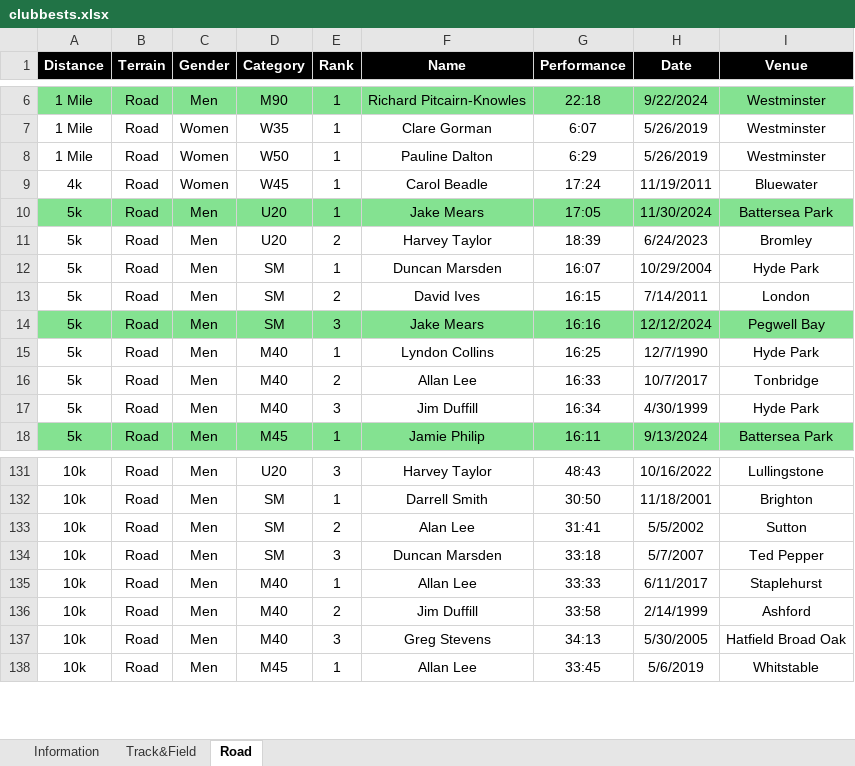
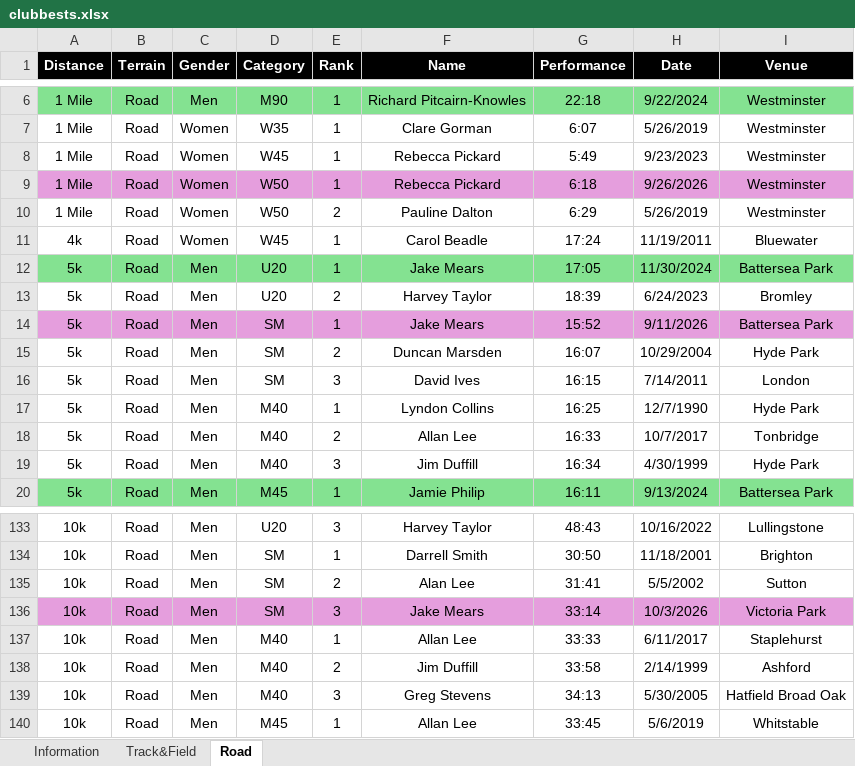
Before and after one commit to SevenoaksAthleticsClub/Website, an Excel workbook: data/clubbests.xlsx, sheet Road, drawn as a sheet; only a part is shown, gaps mark what is left out; values as stored, in another font and other column widths than the file's, no borders; removed rows and columns are numbered as before the commit, all else as after; the diff names each change by its address in the sheet, - before the commit and + after, or states it on an @@ line.

Commit message:
Publish the updated club bests spreadsheet.

```diff
--- a/data/clubbests.xlsx (sheet Road)
+++ b/data/clubbests.xlsx (sheet Road)
+row 8: 1 Mile | Road | Women | W45 | 1 | Rebecca Pickard | 5:49 | 9/23/2023 | Westminster
+row 9: 1 Mile | Road | Women | W50 | 1 | Rebecca Pickard | 6:18 | 9/26/2026 | Westminster
-E10 (Rank): 1
+E10 (Rank): 2
+row 14: 5k | Road | Men | SM | 1 | Jake Mears | 15:52 | 9/11/2026 | Battersea Park
-E15 (Rank): 1
+E15 (Rank): 2
-E16 (Rank): 2
+E16 (Rank): 3
-row 14: 5k | Road | Men | SM | 3 | Jake Mears | 16:16 | 12/12/2024 | Pegwell Bay
-A136:I136 fill: none
+A136:I136 fill: #E59EDD
-F136 (Name): Duncan Marsden
+F136 (Name): Jake Mears
-G136 (Performance): 33:18
+G136 (Performance): 33:14
-H136 (Date): 5/7/2007
+H136 (Date): 10/3/2026
-I136 (Venue): Ted Pepper
+I136 (Venue): Victoria Park
```
Also changed, not shown: sheet Track&Field, sheet Information.
